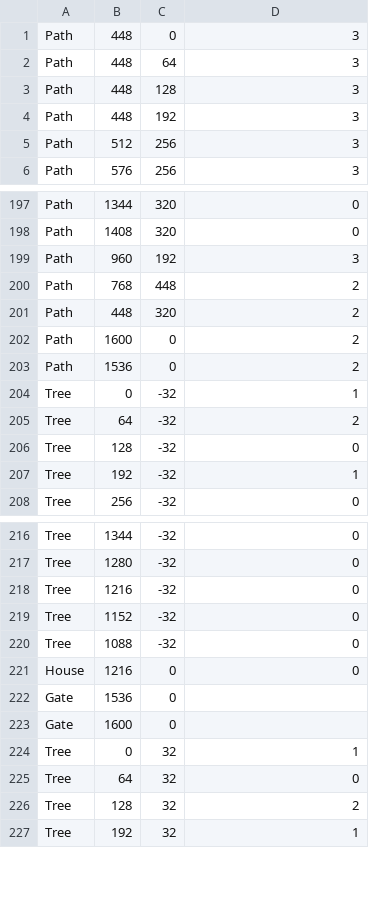
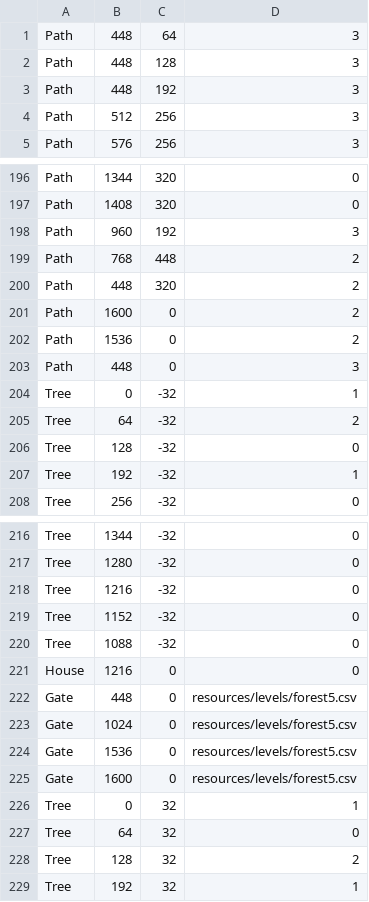
Before and after one commit to JamieC99/adventure-rpg, a CSV file: resources/levels/forest2.csv, drawn as a sheet; only a part is shown, gaps mark what is left out.

Commit message:
Added new level
Errors still occurring when moving through a gate.

```diff
--- a/resources/levels/forest2.csv
+++ b/resources/levels/forest2.csv
@@ -1,2 +1 @@
-Path,448,0,3
 Path,448,64,3
@@ -203,2 +202,3 @@ Path,1600,0,2
 Path,1536,0,2
+Path,448,0,3
 Tree,0,-32,1
@@ -221,4 +221,6 @@ Tree,1088,-32,0
 House,1216,0,0
-Gate,1536,0,
-Gate,1600,0,
+Gate,448,0,resources/levels/forest5.csv
+Gate,1024,0,resources/levels/forest5.csv
+Gate,1536,0,resources/levels/forest5.csv
+Gate,1600,0,resources/levels/forest5.csv
 Tree,0,32,1
```
Also changed, not shown: 1 other file.
